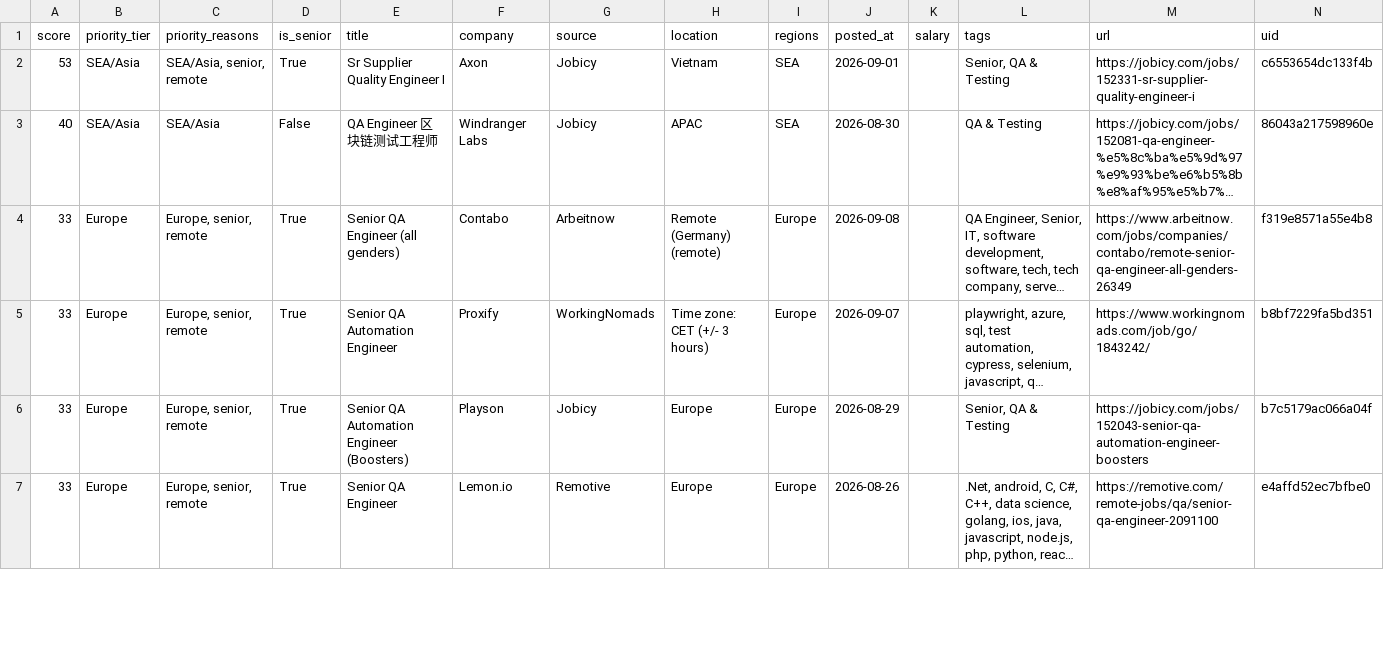
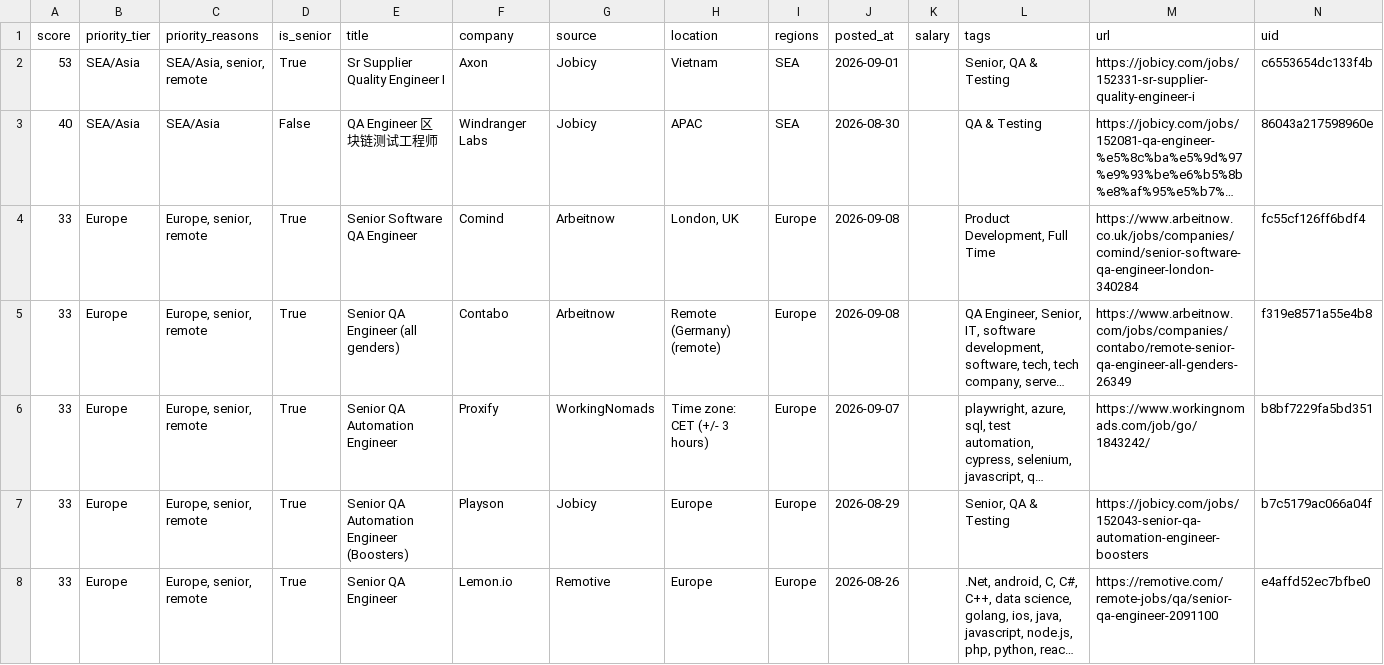
Before and after one commit to alif16syafri/job-scanner, a CSV file: output/qa_jobs.csv, drawn as a sheet; only a part is shown; long unchanged cells end in …; the diff covers the shown part only; the diff names each change by its address in the sheet, - before the commit and + after, or states it on an @@ line.

```diff
--- a/output/qa_jobs.csv
+++ b/output/qa_jobs.csv
+row 4: 33 | Europe | Europe, senior, remote | True | Senior Software QA Engineer | Comind | Arbeitnow | London, UK | Europe | 2026-09-08 |  | Product Development, Full Time | https://www.arbeitnow.co.uk/jobs/companies/comind/senior-software-qa-engineer-london-340284 | fc55cf126ff6bdf4
```
Also changed, not shown: 2 added rows, 5 removed rows and 4 edited cells elsewhere in this file, 2 other files.
